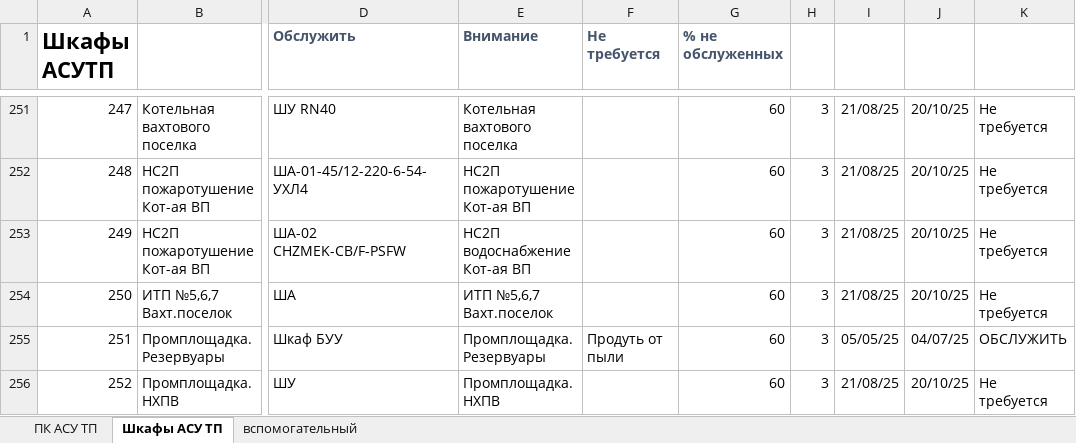
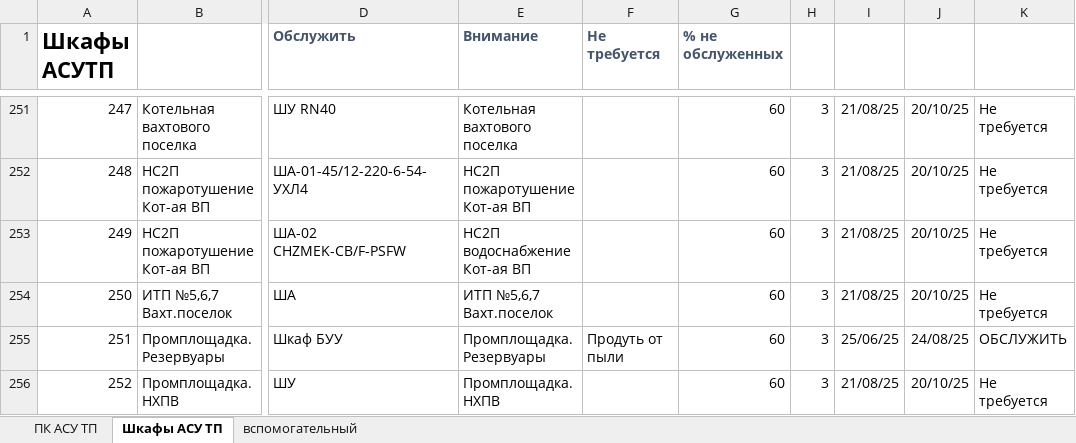
Before and after one commit to SemonoffArt/maintenance_alert, an Excel workbook: Обслуживание ПК и шкафов АСУТП.xlsx, sheet Шкафы АСУ ТП, drawn as a sheet; only a part is shown, gaps mark what is left out; values as stored, in another font and other column widths than the file's, no borders; charts and pictures and conditional formats not drawn; the diff names each change by its address in the sheet, - before the commit and + after, or states it on an @@ line.

```diff
--- a/Обслуживание ПК и шкафов АСУТП.xlsx (sheet Шкафы АСУ ТП)
+++ b/Обслуживание ПК и шкафов АСУТП.xlsx (sheet Шкафы АСУ ТП)
-I255: 05/05/25
+I255: 25/06/25
-J255: 04/07/25
+J255: 24/08/25
```
Also changed, not shown: 1 other file.
